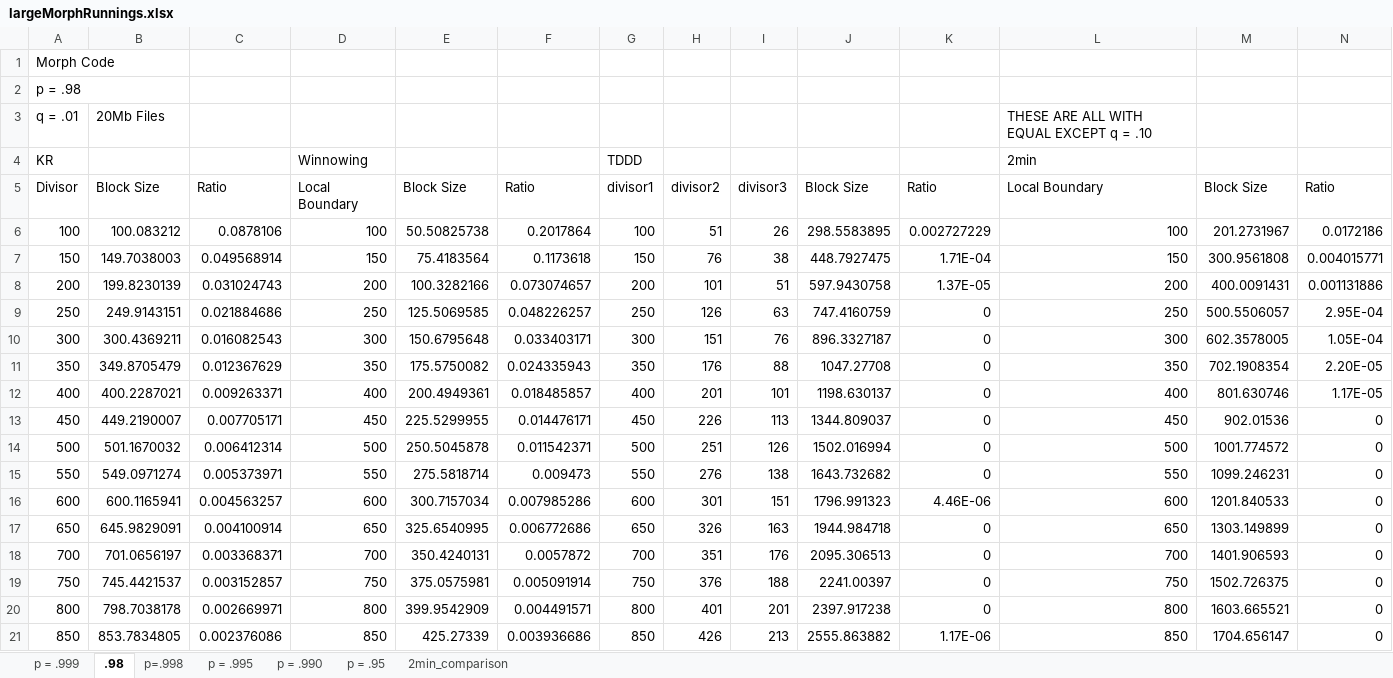
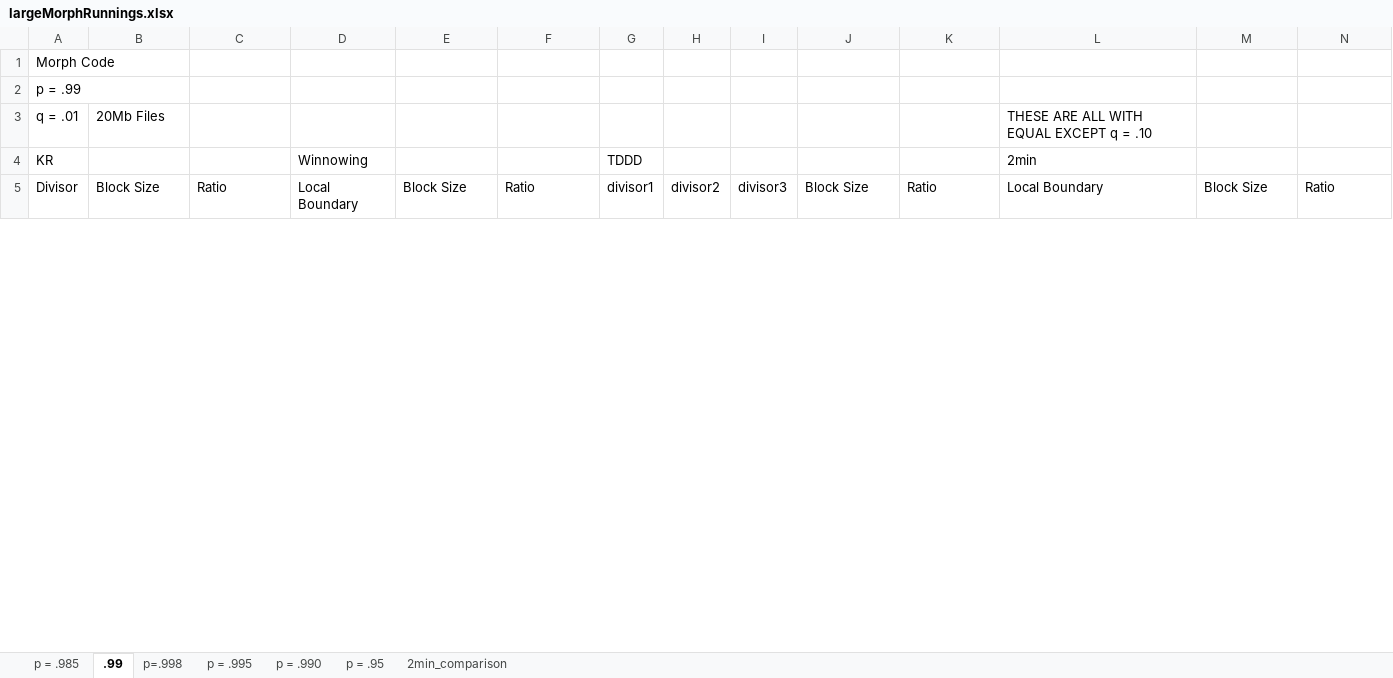
Before and after one commit to therealshah/Thesis, an Excel workbook: graphs/largeMorphRunnings.xlsx, sheet .99, drawn as a sheet; only a part is shown; values as stored, in another font and other column widths than the file's, no borders; charts and pictures not drawn; removed rows and columns are numbered as before the commit, all else as after; the diff covers the shown part only; the diff names each change by its address in the sheet, - before the commit and + after, or states it on an @@ line.

```diff
--- a/graphs/largeMorphRunnings.xlsx (sheet .99)
+++ b/graphs/largeMorphRunnings.xlsx (sheet .99)
-sheet tab: p = .999
+sheet tab: p = .985
-sheet tab: .98
+sheet tab: .99
-A2: p = .98
+A2: p = .99
-row 6: 100 | 100.083212 | 0.0878106 | 100 | 50.50825738 | 0.2017864 | 100 | 51 | 26 | 298.5583895 | 0.002727229 | 100 | 201.2731967 | 0.0172186
-row 7: 150 | 149.7038003 | 0.049568914 | 150 | 75.4183564 | 0.1173618 | 150 | 76 | 38 | 448.7927475 | 1.71E-04 | 150 | 300.9561808 | 0.004015771
-row 8: 200 | 199.8230139 | 0.031024743 | 200 | 100.3282166 | 0.073074657 | 200 | 101 | 51 | 597.9430758 | 1.37E-05 | 200 | 400.0091431 | 0.001131886
-row 9: 250 | 249.9143151 | 0.021884686 | 250 | 125.5069585 | 0.048226257 | 250 | 126 | 63 | 747.4160759 | 0 | 250 | 500.5506057 | 2.95E-04
-row 10: 300 | 300.4369211 | 0.016082543 | 300 | 150.6795648 | 0.033403171 | 300 | 151 | 76 | 896.3327187 | 0 | 300 | 602.3578005 | 1.05E-04
-row 11: 350 | 349.8705479 | 0.012367629 | 350 | 175.5750082 | 0.024335943 | 350 | 176 | 88 | 1047.27708 | 0 | 350 | 702.1908354 | 2.20E-05
-row 12: 400 | 400.2287021 | 0.009263371 | 400 | 200.4949361 | 0.018485857 | 400 | 201 | 101 | 1198.630137 | 0 | 400 | 801.630746 | 1.17E-05
-row 13: 450 | 449.2190007 | 0.007705171 | 450 | 225.5299955 | 0.014476171 | 450 | 226 | 113 | 1344.809037 | 0 | 450 | 902.01536 | 0
-row 14: 500 | 501.1670032 | 0.006412314 | 500 | 250.5045878 | 0.011542371 | 500 | 251 | 126 | 1502.016994 | 0 | 500 | 1001.774572 | 0
-row 15: 550 | 549.0971274 | 0.005373971 | 550 | 275.5818714 | 0.009473 | 550 | 276 | 138 | 1643.732682 | 0 | 550 | 1099.246231 | 0
-row 16: 600 | 600.1165941 | 0.004563257 | 600 | 300.7157034 | 0.007985286 | 600 | 301 | 151 | 1796.991323 | 4.46E-06 | 600 | 1201.840533 | 0
-row 17: 650 | 645.9829091 | 0.004100914 | 650 | 325.6540995 | 0.006772686 | 650 | 326 | 163 | 1944.984718 | 0 | 650 | 1303.149899 | 0
-row 18: 700 | 701.0656197 | 0.003368371 | 700 | 350.4240131 | 0.0057872 | 700 | 351 | 176 | 2095.306513 | 0 | 700 | 1401.906593 | 0
-row 19: 750 | 745.4421537 | 0.003152857 | 750 | 375.0575981 | 0.005091914 | 750 | 376 | 188 | 2241.00397 | 0 | 750 | 1502.726375 | 0
-row 20: 800 | 798.7038178 | 0.002669971 | 800 | 399.9542909 | 0.004491571 | 800 | 401 | 201 | 2397.917238 | 0 | 800 | 1603.665521 | 0
-row 21: 850 | 853.7834805 | 0.002376086 | 850 | 425.27339 | 0.003936686 | 850 | 426 | 213 | 2555.863882 | 1.17E-06 | 850 | 1704.656147 | 0
```
Also changed, not shown: 70 added rows, 3 removed rows and 275 edited cells elsewhere in this sheet, sheet p = .985, charts or pictures.
